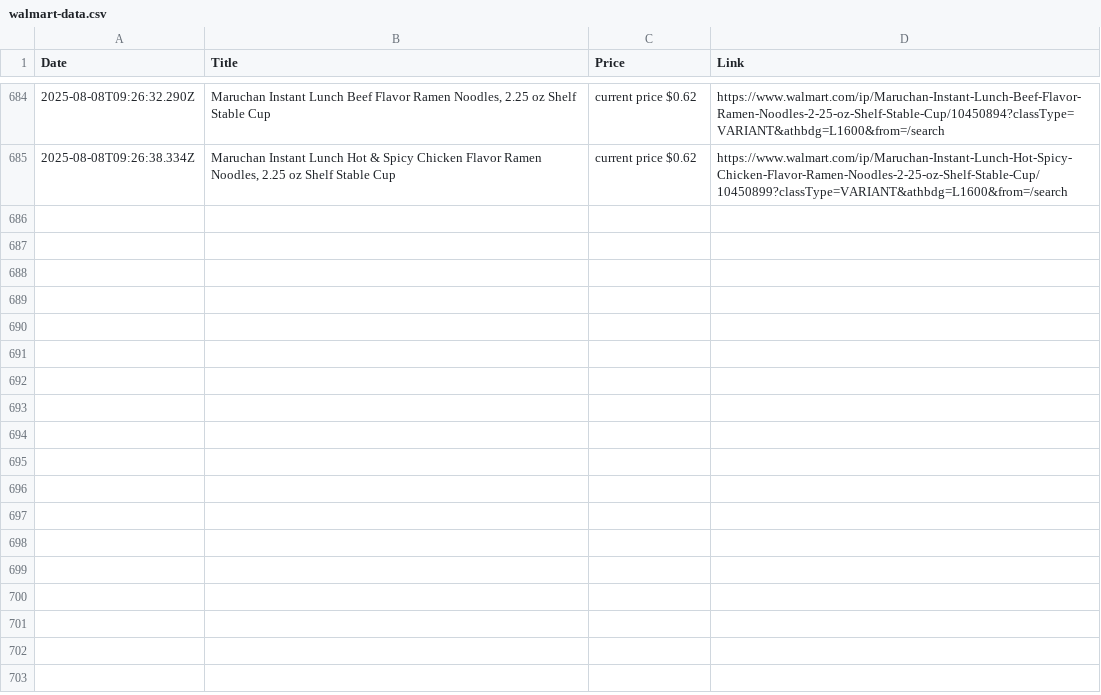
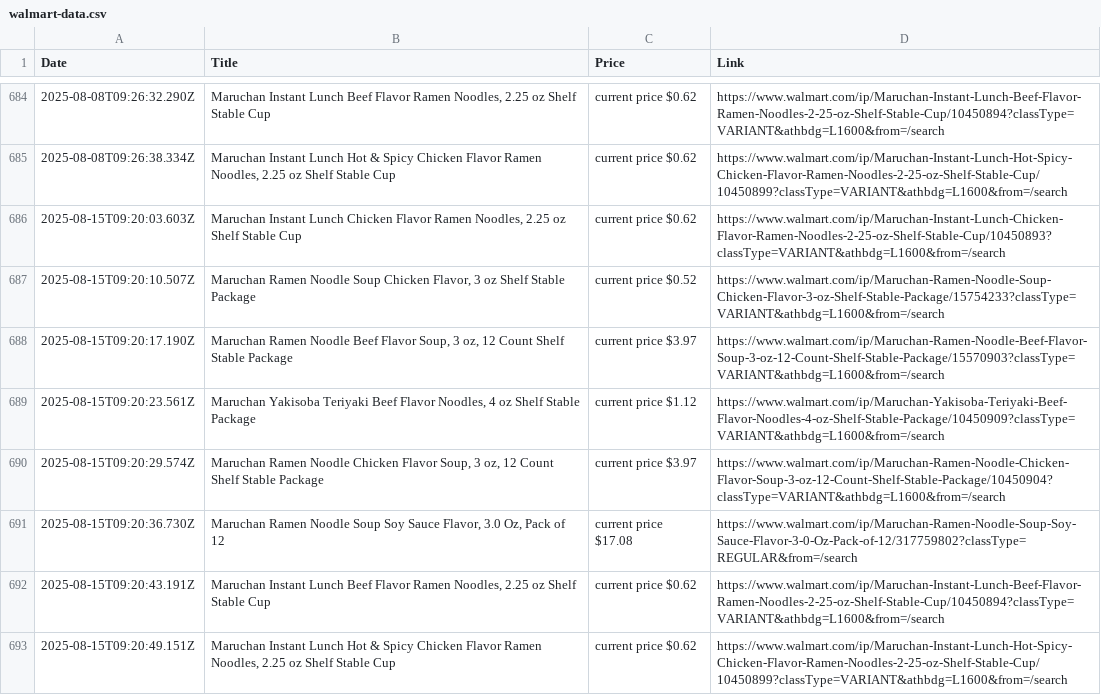
Before and after one commit to mirzahanzla/Project-Product-Details, a CSV file: walmart-data.csv, drawn as a sheet; only a part is shown, gaps mark what is left out.

```diff
--- a/walmart-data.csv
+++ b/walmart-data.csv
@@ -685 +685,9 @@ Date,Title,Price,Link
 2025-08-08T09:26:38.334Z,"Maruchan Instant Lunch Hot & Spicy Chicken Flavor Ramen Noodles, 2.25 oz Shelf Stable Cup","current price $0.62",https://www.walmart.com/ip/Maruchan-Instant-Lunch-Hot-Spicy-Chicken-Flavor-Ramen-Noodles-2-25-oz-Shelf-Stable-Cup/10450899?classType=VARIANT&athbdg=L1600&from=/search
+2025-08-15T09:20:03.603Z,"Maruchan Instant Lunch Chicken Flavor Ramen Noodles, 2.25 oz Shelf Stable Cup","current price $0.62",https://www.walmart.com/ip/Maruchan-Instant-Lunch-Chicken-Flavor-Ramen-Noodles-2-25-oz-Shelf-Stable-Cup/10450893?classType=VARIANT&athbdg=L1600&from=/search
+2025-08-15T09:20:10.507Z,"Maruchan Ramen Noodle Soup Chicken Flavor, 3 oz Shelf Stable Package","current price $0.52",https://www.walmart.com/ip/Maruchan-Ramen-Noodle-Soup-Chicken-Flavor-3-oz-Shelf-Stable-Package/15754233?classType=VARIANT&athbdg=L1600&from=/search
+2025-08-15T09:20:17.190Z,"Maruchan Ramen Noodle Beef Flavor Soup, 3 oz, 12 Count Shelf Stable Package","current price $3.97",https://www.walmart.com/ip/Maruchan-Ramen-Noodle-Beef-Flavor-Soup-3-oz-12-Count-Shelf-Stable-Package/15570903?classType=VARIANT&athbdg=L1600&from=/search
+2025-08-15T09:20:23.561Z,"Maruchan Yakisoba Teriyaki Beef Flavor Noodles, 4 oz Shelf Stable Package","current price $1.12",https://www.walmart.com/ip/Maruchan-Yakisoba-Teriyaki-Beef-Flavor-Noodles-4-oz-Shelf-Stable-Package/10450909?classType=VARIANT&athbdg=L1600&from=/search
+2025-08-15T09:20:29.574Z,"Maruchan Ramen Noodle Chicken Flavor Soup, 3 oz, 12 Count Shelf Stable Package","current price $3.97",https://www.walmart.com/ip/Maruchan-Ramen-Noodle-Chicken-Flavor-Soup-3-oz-12-Count-Shelf-Stable-Package/10450904?classType=VARIANT&athbdg=L1600&from=/search
+2025-08-15T09:20:36.730Z,"Maruchan Ramen Noodle Soup Soy Sauce Flavor, 3.0 Oz, Pack of 12","current price $17.08",https://www.walmart.com/ip/Maruchan-Ramen-Noodle-Soup-Soy-Sauce-Flavor-3-0-Oz-Pack-of-12/317759802?classType=REGULAR&from=/search
+2025-08-15T09:20:43.191Z,"Maruchan Instant Lunch Beef Flavor Ramen Noodles, 2.25 oz Shelf Stable Cup","current price $0.62",https://www.walmart.com/ip/Maruchan-Instant-Lunch-Beef-Flavor-Ramen-Noodles-2-25-oz-Shelf-Stable-Cup/10450894?classType=VARIANT&athbdg=L1600&from=/search
+2025-08-15T09:20:49.151Z,"Maruchan Instant Lunch Hot & Spicy Chicken Flavor Ramen Noodles, 2.25 oz Shelf Stable Cup","current price $0.62",https://www.walmart.com/ip/Maruchan-Instant-Lunch-Hot-Spicy-Chicken-Flavor-Ramen-Noodles-2-25-oz-Shelf-Stable-Cup/10450899?classType=VARIANT&athbdg=L1600&from=/search
```
Also changed, not shown: 1 other file.
